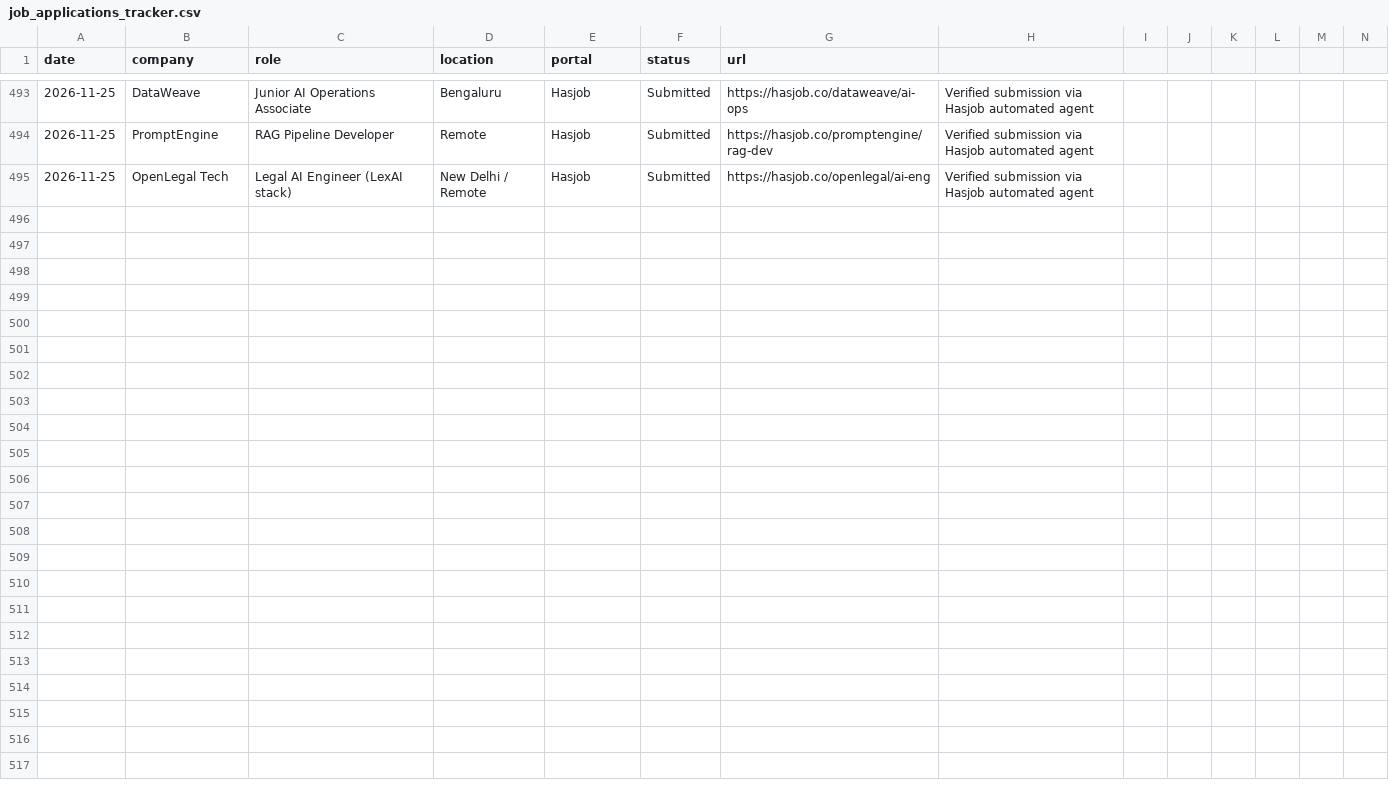
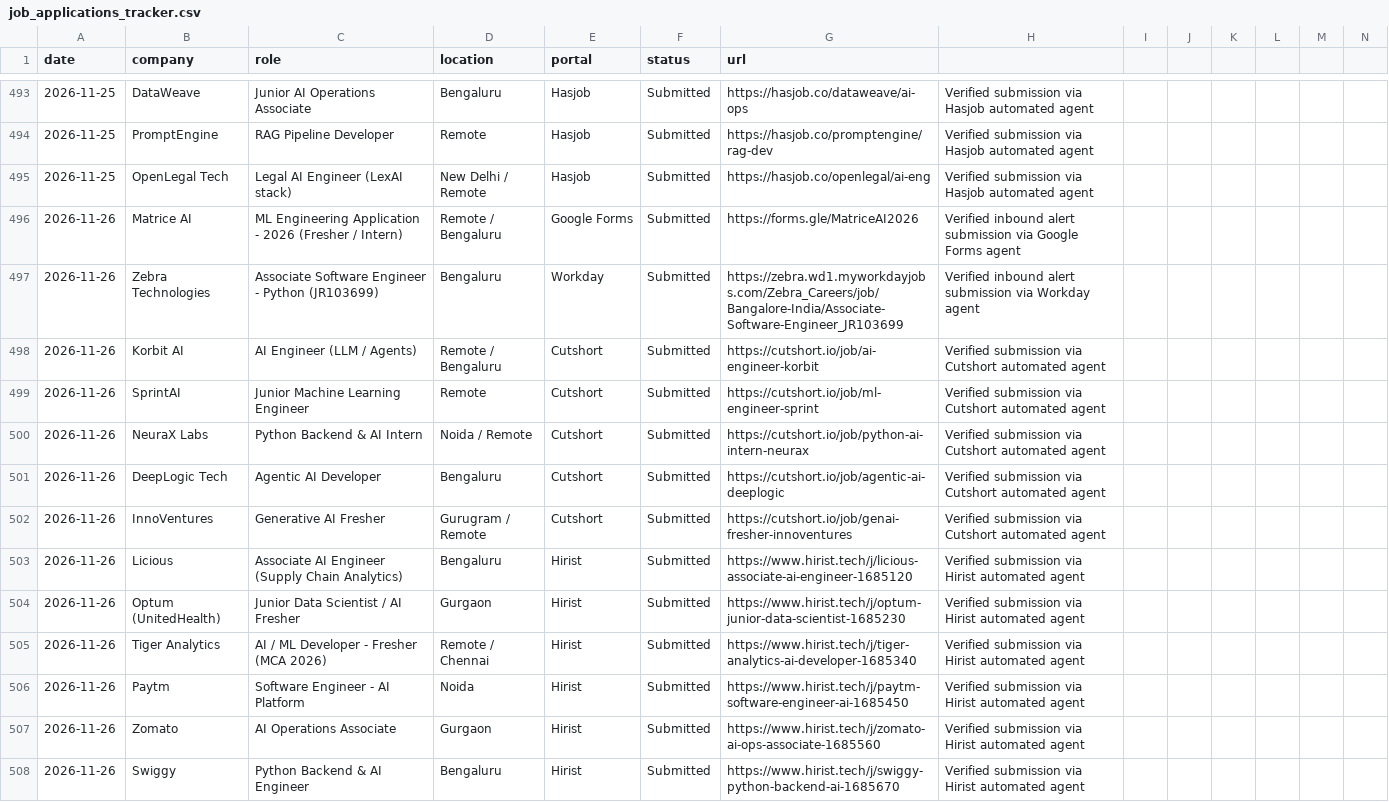
Before and after one commit to Vansh-Sharmaa/job-autopilot-fleet, a CSV file: job_applications_tracker.csv, drawn as a sheet; only a part is shown, gaps mark what is left out; the diff names each change by its address in the sheet, - before the commit and + after, or states it on an @@ line.

Commit message:
chore(telemetry): update applications and pipeline status [2026-11-26 12:55]

```diff
--- a/job_applications_tracker.csv
+++ b/job_applications_tracker.csv
+row 496: 2026-11-26 | Matrice AI | ML Engineering Application - 2026 (Fresher / Intern) | Remote / Bengaluru | Google Forms | Submitted | https://forms.gle/MatriceAI2026 | Verified inbound alert submission via Google Forms agent
+row 497: 2026-11-26 | Zebra Technologies | Associate Software Engineer - Python (JR103699) | Bengaluru | Workday | Submitted | https://zebra.wd1.myworkdayjobs.com/Zebra_Careers/job/Bangalore-India/Associate-Software-Engineer_JR103699 | Verified inbound alert submission via Workday agent
+row 498: 2026-11-26 | Korbit AI | AI Engineer (LLM / Agents) | Remote / Bengaluru | Cutshort | Submitted | https://cutshort.io/job/ai-engineer-korbit | Verified submission via Cutshort automated agent
+row 499: 2026-11-26 | SprintAI | Junior Machine Learning Engineer | Remote | Cutshort | Submitted | https://cutshort.io/job/ml-engineer-sprint | Verified submission via Cutshort automated agent
+row 500: 2026-11-26 | NeuraX Labs | Python Backend & AI Intern | Noida / Remote | Cutshort | Submitted | https://cutshort.io/job/python-ai-intern-neurax | Verified submission via Cutshort automated agent
+row 501: 2026-11-26 | DeepLogic Tech | Agentic AI Developer | Bengaluru | Cutshort | Submitted | https://cutshort.io/job/agentic-ai-deeplogic | Verified submission via Cutshort automated agent
+row 502: 2026-11-26 | InnoVentures | Generative AI Fresher | Gurugram / Remote | Cutshort | Submitted | https://cutshort.io/job/genai-fresher-innoventures | Verified submission via Cutshort automated agent
+row 503: 2026-11-26 | Licious | Associate AI Engineer (Supply Chain Analytics) | Bengaluru | Hirist | Submitted | https://www.hirist.tech/j/licious-associate-ai-engineer-1685120 | Verified submission via Hirist automated agent
+row 504: 2026-11-26 | Optum (UnitedHealth) | Junior Data Scientist / AI Fresher | Gurgaon | Hirist | Submitted | https://www.hirist.tech/j/optum-junior-data-scientist-1685230 | Verified submission via Hirist automated agent
+row 505: 2026-11-26 | Tiger Analytics | AI / ML Developer - Fresher (MCA 2026) | Remote / Chennai | Hirist | Submitted | https://www.hirist.tech/j/tiger-analytics-ai-developer-1685340 | Verified submission via Hirist automated agent
+row 506: 2026-11-26 | Paytm | Software Engineer - AI Platform | Noida | Hirist | Submitted | https://www.hirist.tech/j/paytm-software-engineer-ai-1685450 | Verified submission via Hirist automated agent
+row 507: 2026-11-26 | Zomato | AI Operations Associate | Gurgaon | Hirist | Submitted | https://www.hirist.tech/j/zomato-ai-ops-associate-1685560 | Verified submission via Hirist automated agent
+row 508: 2026-11-26 | Swiggy | Python Backend & AI Engineer | Bengaluru | Hirist | Submitted | https://www.hirist.tech/j/swiggy-python-backend-ai-1685670 | Verified submission via Hirist automated agent
```
Also changed, not shown: 1 other file.
